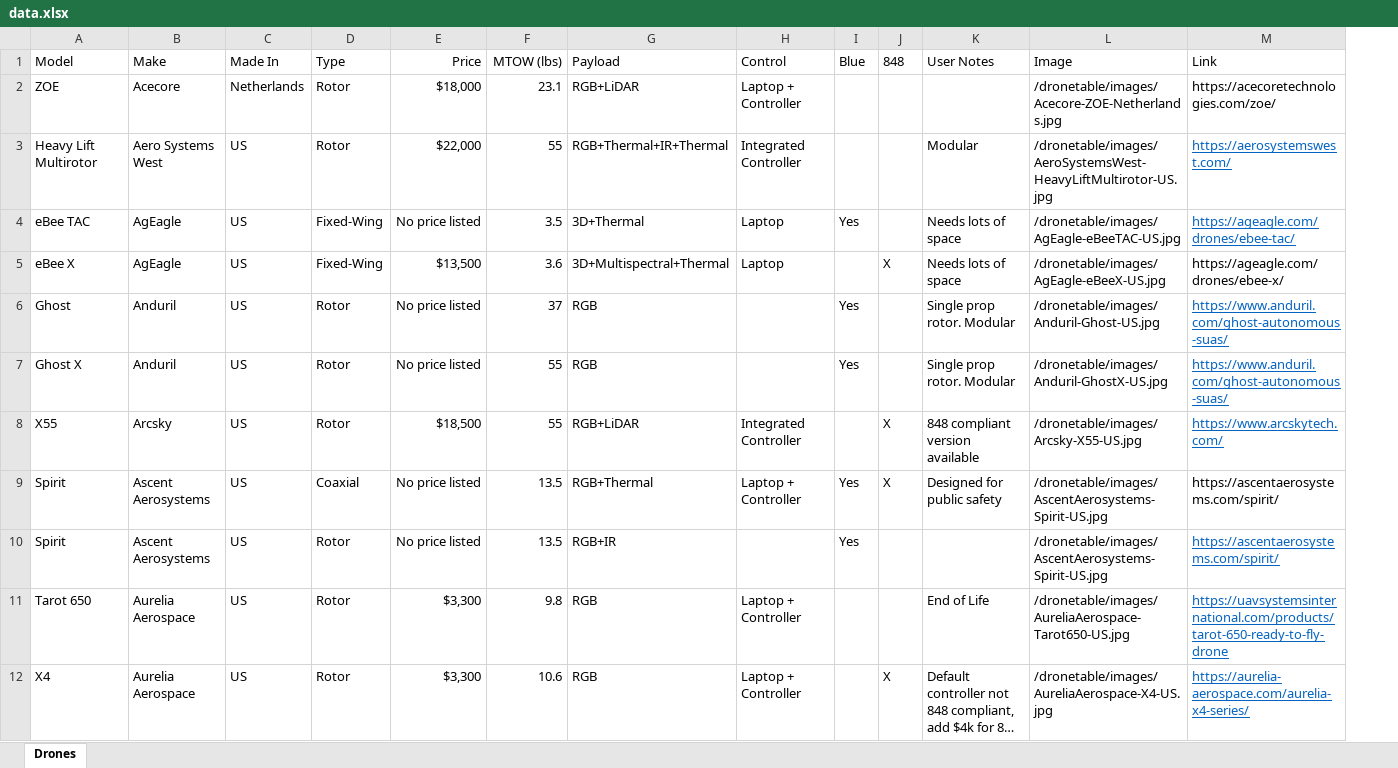
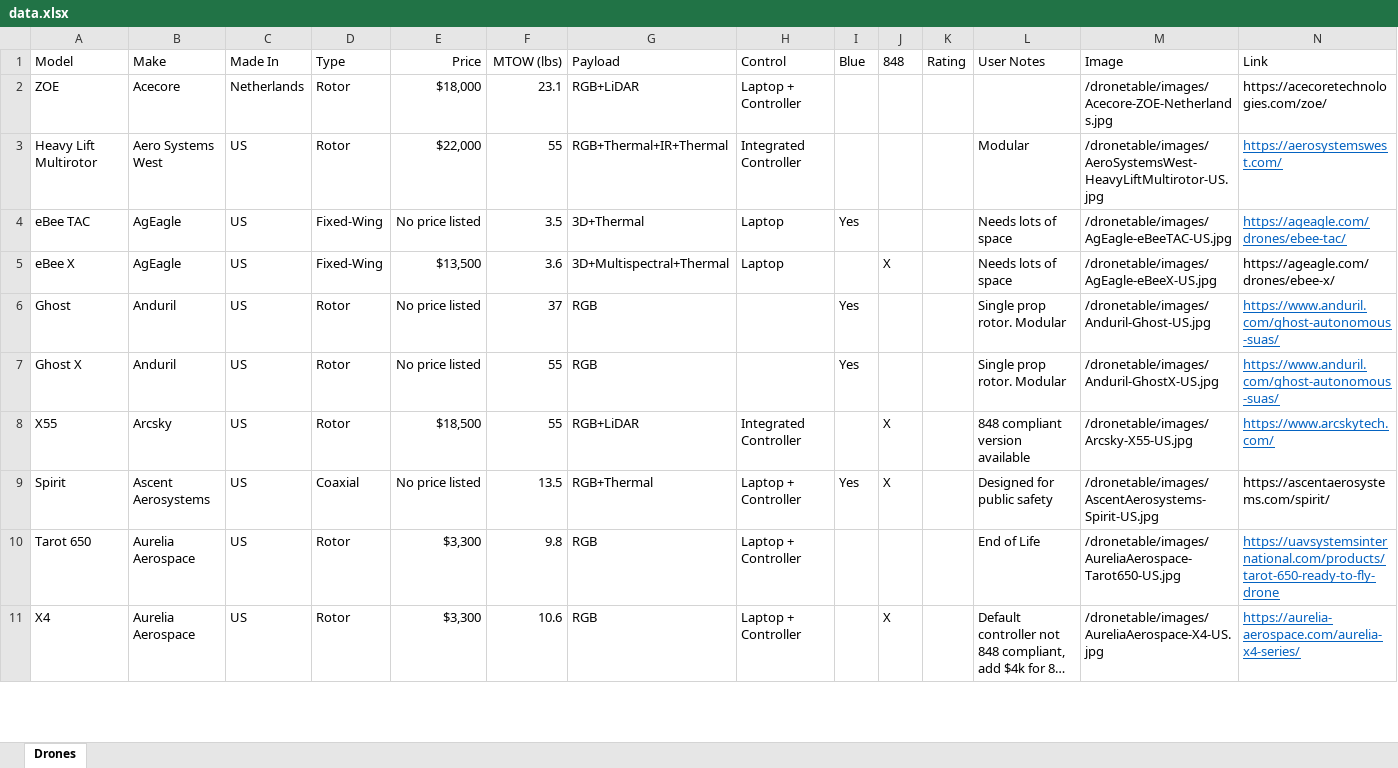
Before and after one commit to UCDrones/dronetable, an Excel workbook: data.xlsx, sheet Drones, drawn as a sheet; only a part is shown; long unchanged cells end in …; values as stored, in another font and other column widths than the file's, no borders; table styles not drawn; removed rows and columns are numbered as before the commit, all else as after; the diff names each change by its address in the sheet, - before the commit and + after, or states it on an @@ line.

```diff
--- a/data.xlsx (sheet Drones)
+++ b/data.xlsx (sheet Drones)
+column K (Rating), empty
-row 10: Spirit | Ascent Aerosystems | US | Rotor | No price listed | 13.5 | RGB+IR |  | Yes |  |  | /dronetable/images/AscentAerosystems-Spirit-US.jpg | https://ascentaerosystems.com/spirit/
```
Also changed, not shown: 11 other files.
